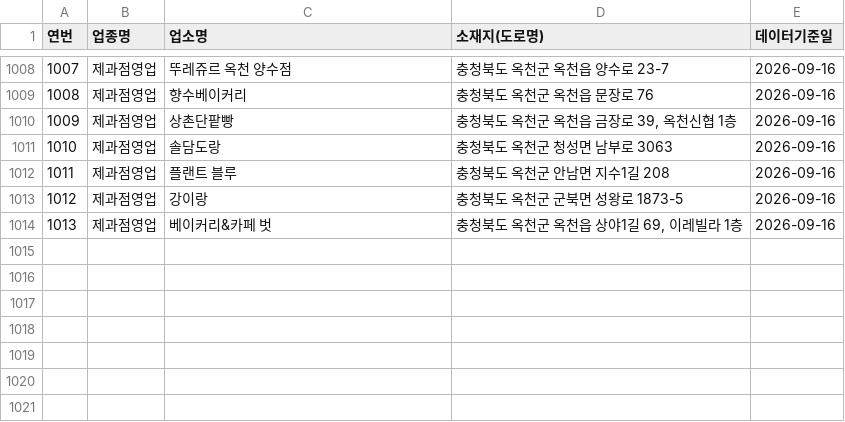
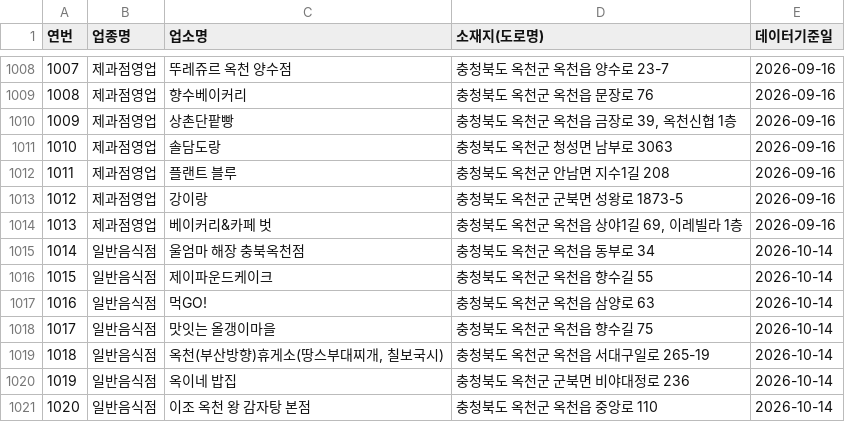
Before and after one commit to texas000/ai_class_okcheon, a CSV file: okcheon_restaurant.csv, drawn as a sheet; only a part is shown, gaps mark what is left out; the diff names each change by its address in the sheet, - before the commit and + after, or states it on an @@ line.

```diff
--- a/okcheon_restaurant.csv
+++ b/okcheon_restaurant.csv
+row 1015: 1014 | 일반음식점 | 울엄마 해장 충북옥천점 | 충청북도 옥천군 옥천읍 동부로 34 | 2026-10-14
+row 1016: 1015 | 일반음식점 | 제이파운드케이크 | 충청북도 옥천군 옥천읍 향수길 55 | 2026-10-14
+row 1017: 1016 | 일반음식점 | 먹GO! | 충청북도 옥천군 옥천읍 삼양로 63 | 2026-10-14
+row 1018: 1017 | 일반음식점 | 맛잇는 올갱이마을 | 충청북도 옥천군 옥천읍 향수길 75 | 2026-10-14
+row 1019: 1018 | 일반음식점 | 옥천(부산방향)휴게소(땅스부대찌개, 칠보국시) | 충청북도 옥천군 옥천읍 서대구일로 265-19 | 2026-10-14
+row 1020: 1019 | 일반음식점 | 옥이네 밥집 | 충청북도 옥천군 군북면 비야대정로 236 | 2026-10-14
+row 1021: 1020 | 일반음식점 | 이조 옥천 왕 감자탕 본점 | 충청북도 옥천군 옥천읍 중앙로 110 | 2026-10-14
```
Also changed, not shown: 7 other files.
